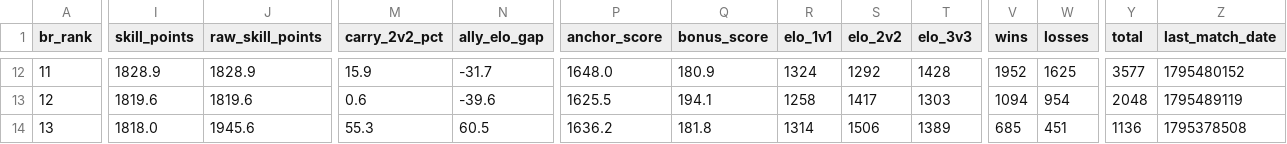
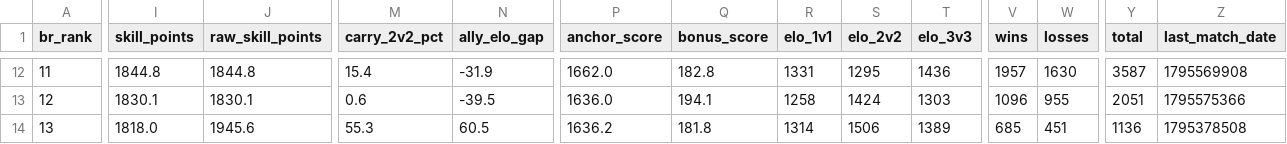
Before and after one commit to nigosky/coh3-br-ranking, a CSV file: ranking_unificado_br.csv, drawn as a sheet; only a part is shown, gaps mark what is left out; the diff covers the shown part only; the diff names each change by its address in the sheet, - before the commit and + after, or states it on an @@ line.

```diff
--- a/ranking_unificado_br.csv
+++ b/ranking_unificado_br.csv
-I12 (skill_points): 1828.9
+I12 (skill_points): 1844.8
-J12 (raw_skill_points): 1828.9
+J12 (raw_skill_points): 1844.8
-M12 (carry_2v2_pct): 15.9
+M12 (carry_2v2_pct): 15.4
-N12 (ally_elo_gap): -31.7
+N12 (ally_elo_gap): -31.9
-P12 (anchor_score): 1648.0
+P12 (anchor_score): 1662.0
-Q12 (bonus_score): 180.9
+Q12 (bonus_score): 182.8
-R12 (elo_1v1): 1324
+R12 (elo_1v1): 1331
-S12 (elo_2v2): 1292
+S12 (elo_2v2): 1295
-T12 (elo_3v3): 1428
+T12 (elo_3v3): 1436
-V12 (wins): 1952
+V12 (wins): 1957
-W12 (losses): 1625
+W12 (losses): 1630
-Y12 (total): 3577
+Y12 (total): 3587
-Z12 (last_match_date): 1795480152
+Z12 (last_match_date): 1795569908
-I13 (skill_points): 1819.6
+I13 (skill_points): 1830.1
-J13 (raw_skill_points): 1819.6
+J13 (raw_skill_points): 1830.1
-N13 (ally_elo_gap): -39.6
+N13 (ally_elo_gap): -39.5
-P13 (anchor_score): 1625.5
+P13 (anchor_score): 1636.0
-S13 (elo_2v2): 1417
+S13 (elo_2v2): 1424
-V13 (wins): 1094
+V13 (wins): 1096
-W13 (losses): 954
+W13 (losses): 955
-Y13 (total): 2048
+Y13 (total): 2051
-Z13 (last_match_date): 1795489119
+Z13 (last_match_date): 1795575366
```
Also changed, not shown: 107 edited cells elsewhere in this file, jogadores_br_steam.csv, times_arranjados_2v2_br.csv, 4 other files.
